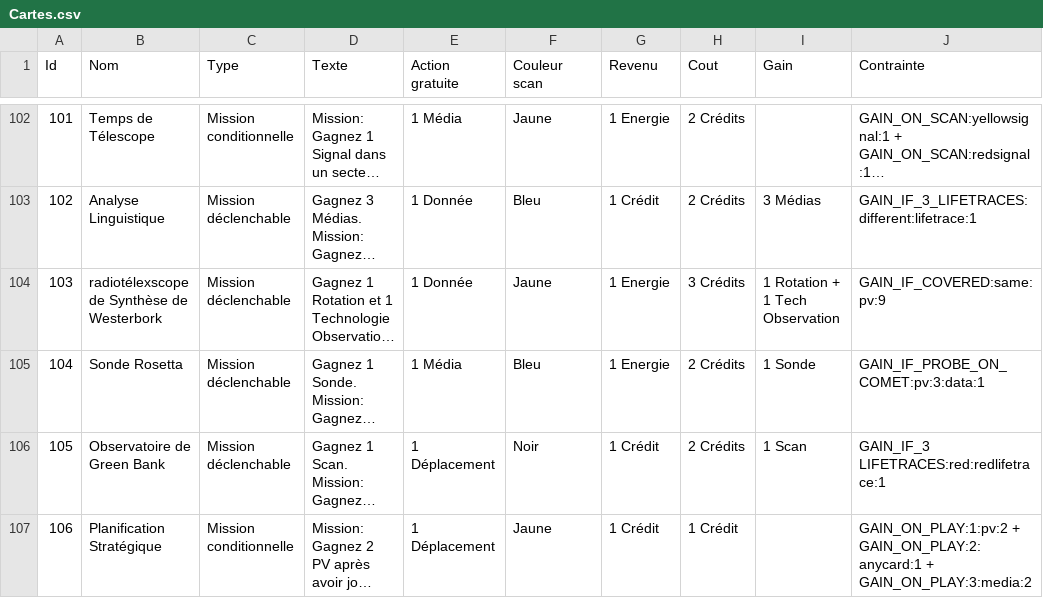
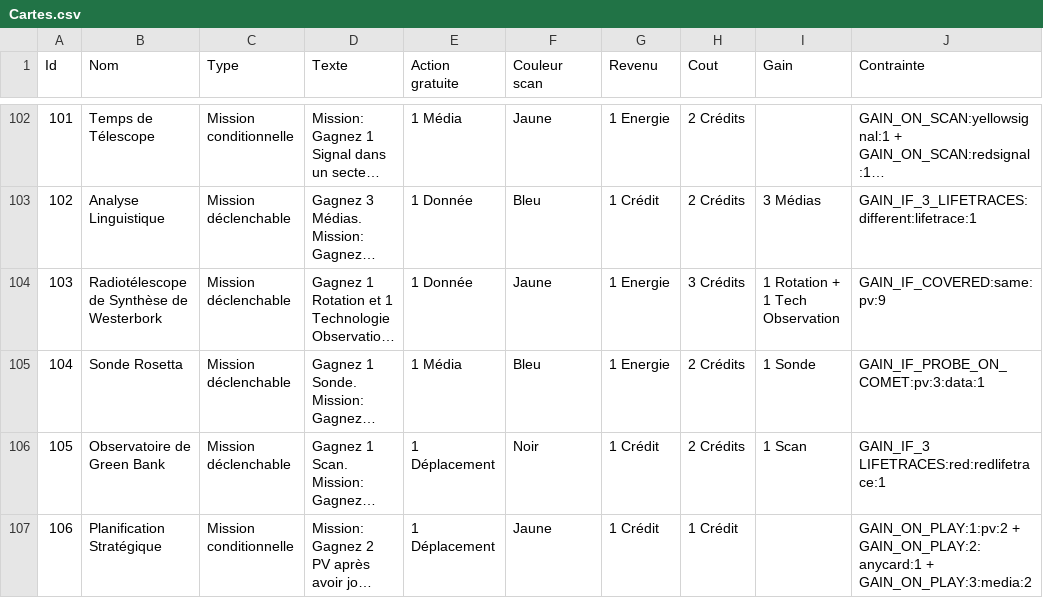
Before and after one commit to jhurstel/SETI, a CSV file: assets/Cartes.csv, drawn as a sheet; only a part is shown, gaps mark what is left out; long unchanged cells end in …; the diff names each change by its address in the sheet, - before the commit and + after, or states it on an @@ line.

Commit message:
Enhance game state management and interaction logging across multiple actions. Introduce history tracking for player actions in LaunchProbeAction and PassAction, improving clarity in gameplay. Update GameFactory to allow for dynamic player initialization and enhance mission handling in Cartes.csv. Refactor systems to streamline resource management and improve user experience in BoardUI and HistoryBoardUI.

```diff
--- a/assets/Cartes.csv
+++ b/assets/Cartes.csv
-B104 (Nom): radiotélexscope de Synthèse de Westerbork
+B104 (Nom): Radiotélescope de Synthèse de Westerbork
```
Also changed, not shown: 17 other files.
